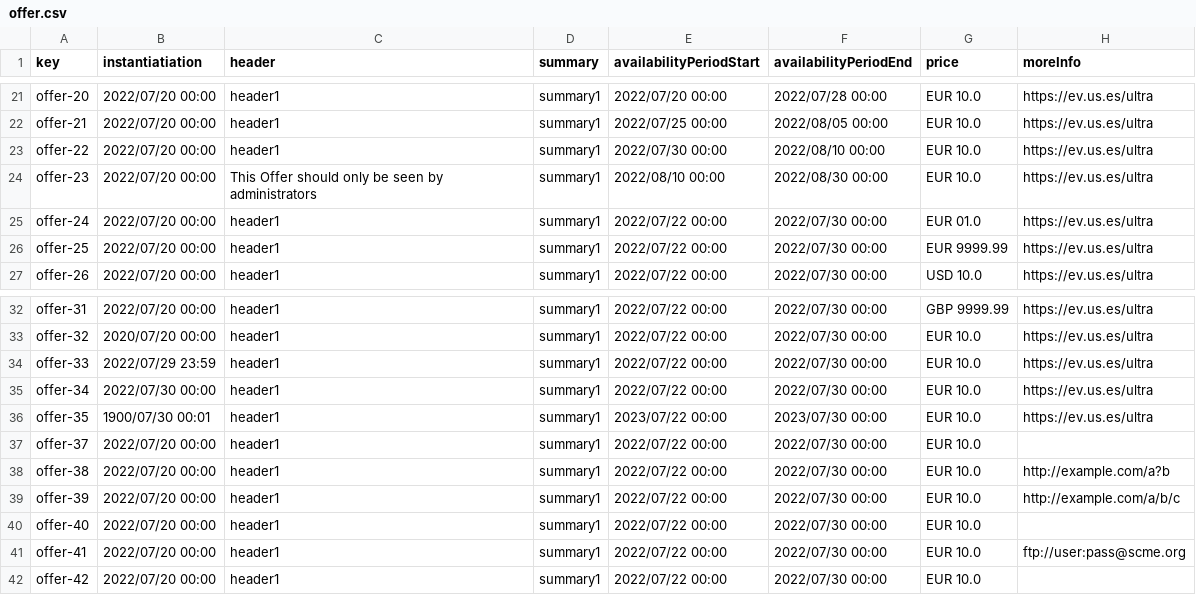
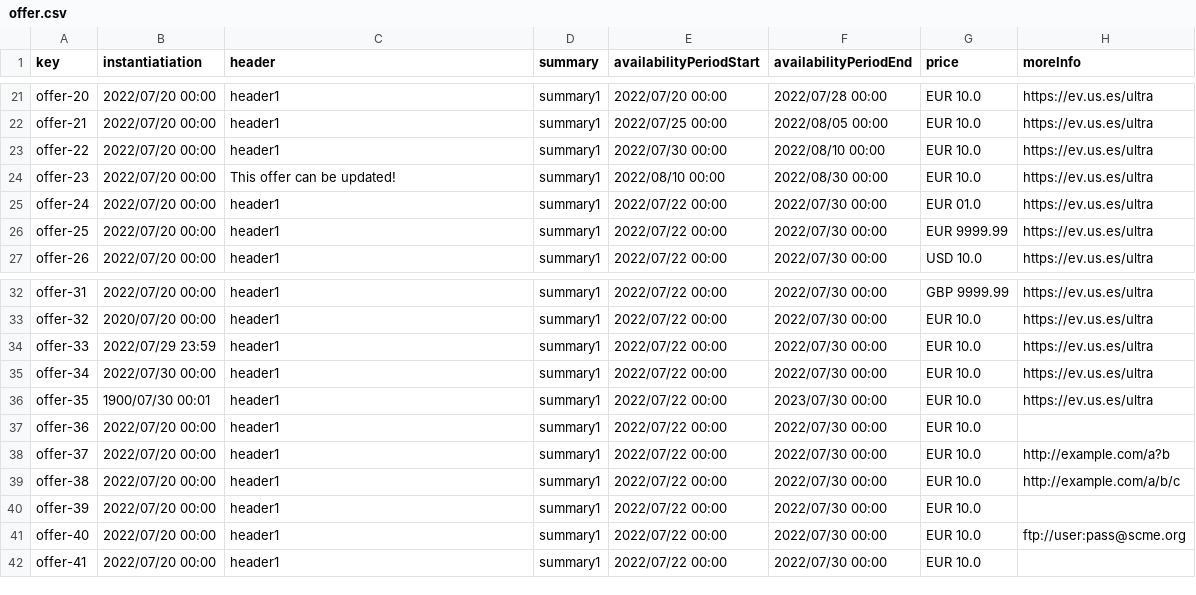
Before and after one commit to tcabgom/Acme-L3-D03, a CSV file: src/main/webapp/WEB-INF/resources/sample-data/offer.csv, drawn as a sheet; only a part is shown, gaps mark what is left out.

```diff
--- a/src/main/webapp/WEB-INF/resources/sample-data/offer.csv
+++ b/src/main/webapp/WEB-INF/resources/sample-data/offer.csv
@@ -23,3 +23,3 @@ offer-21,2022/07/20 00:00,header1,summary1,2022/07/25 00:00,2022/08/05 00:00,EUR
 offer-22,2022/07/20 00:00,header1,summary1,2022/07/30 00:00,2022/08/10 00:00,EUR 10.0,https://ev.us.es/ultra
-offer-23,2022/07/20 00:00,This Offer should only be seen by administrators,summary1,2022/08/10 00:00,2022/08/30 00:00,EUR 10.0,https://ev.us.es/ultra
+offer-23,2022/07/20 00:00,This offer can be updated!,summary1,2022/08/10 00:00,2022/08/30 00:00,EUR 10.0,https://ev.us.es/ultra
 offer-24,2022/07/20 00:00,header1,summary1,2022/07/22 00:00,2022/07/30 00:00,EUR 01.0,https://ev.us.es/ultra
@@ -35,8 +35,8 @@ offer-33,2022/07/29 23:59,header1,summary1,2022/07/22 00:00,2022/07/30 00:00,EUR
 offer-34,2022/07/30 00:00,header1,summary1,2022/07/22 00:00,2022/07/30 00:00,EUR 10.0,https://ev.us.es/ultra
-offer-35,1900/07/30 00:01,header1,summary1,2023/07/22 00:00,2023/07/30 00:00,EUR 10.0,https://ev.us.es/ultra
-offer-37,2022/07/20 00:00,header1,summary1,2022/07/22 00:00,2022/07/30 00:00,EUR 10.0,
-offer-38,2022/07/20 00:00,header1,summary1,2022/07/22 00:00,2022/07/30 00:00,EUR 10.0,http://example.com/a?b
-offer-39,2022/07/20 00:00,header1,summary1,2022/07/22 00:00,2022/07/30 00:00,EUR 10.0,http://example.com/a/b/c
-offer-40,2022/07/20 00:00,header1,summary1,2022/07/22 00:00,2022/07/30 00:00,EUR 10.0,
-offer-41,2022/07/20 00:00,header1,summary1,2022/07/22 00:00,2022/07/30 00:00,EUR 10.0,ftp://user:pass@scme.org
-offer-42,2022/07/20 00:00,header1,summary1,2022/07/22 00:00,2022/07/30 00:00,EUR 10.0,
+offer-35,1900/07/30 00:01,header1,summary1,2022/07/22 00:00,2023/07/30 00:00,EUR 10.0,https://ev.us.es/ultra
+offer-36,2022/07/20 00:00,header1,summary1,2022/07/22 00:00,2022/07/30 00:00,EUR 10.0,
+offer-37,2022/07/20 00:00,header1,summary1,2022/07/22 00:00,2022/07/30 00:00,EUR 10.0,http://example.com/a?b
+offer-38,2022/07/20 00:00,header1,summary1,2022/07/22 00:00,2022/07/30 00:00,EUR 10.0,http://example.com/a/b/c
+offer-39,2022/07/20 00:00,header1,summary1,2022/07/22 00:00,2022/07/30 00:00,EUR 10.0,
+offer-40,2022/07/20 00:00,header1,summary1,2022/07/22 00:00,2022/07/30 00:00,EUR 10.0,ftp://user:pass@scme.org
+offer-41,2022/07/20 00:00,header1,summary1,2022/07/22 00:00,2022/07/30 00:00,EUR 10.0,
```
Also changed, not shown: 3 other files.
